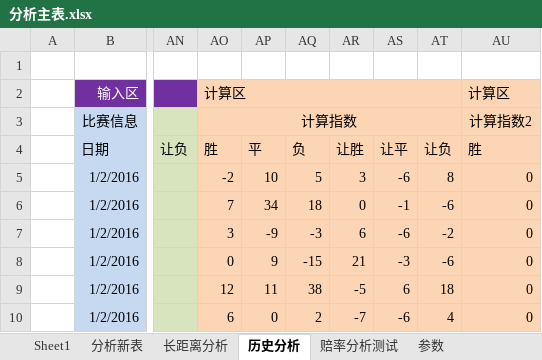
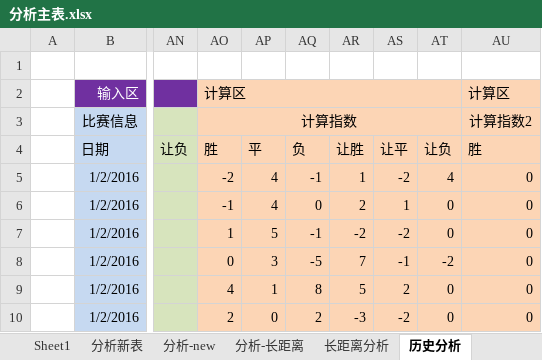
Before and after one commit to sephirothz87/Wtemplate, an Excel workbook: soccer/php/result/analyze/分析主表.xlsx, sheet 历史分析, drawn as a sheet; only a part is shown, gaps mark what is left out; values as stored, in another font and other column widths than the file's, no borders; conditional formats not drawn; the diff covers the shown part only; the diff names each change by its address in the sheet, - before the commit and + after, or states it on an @@ line.

```diff
--- a/soccer/php/result/analyze/分析主表.xlsx (sheet 历史分析)
+++ b/soccer/php/result/analyze/分析主表.xlsx (sheet 历史分析)
+sheet tab: 分析-new
+sheet tab: 分析-长距离
-AP5: 10
+AP5: 4
-AQ5: 5
+AQ5: -1
-AR5: 3
+AR5: 1
-AS5: -6
+AS5: -2
-AT5: 8
+AT5: 4
-AO6: 7
+AO6: -1
-AP6: 34
+AP6: 4
-AQ6: 18
+AQ6: 0
-AR6: 0
+AR6: 2
-AS6: -1
+AS6: 1
-AT6: -6
+AT6: 0
-AO7: 3
+AO7: 1
-AP7: -9
+AP7: 5
-AQ7: -3
+AQ7: -1
-AR7: 6
+AR7: -2
-AS7: -6
+AS7: -2
-AT7: -2
+AT7: 0
-AP8: 9
+AP8: 3
-AQ8: -15
+AQ8: -5
-AR8: 21
+AR8: 7
-AS8: -3
+AS8: -1
-AT8: -6
+AT8: -2
-AO9: 12
+AO9: 4
-AP9: 11
+AP9: 1
-AQ9: 38
+AQ9: 8
-AR9: -5
+AR9: 5
-AS9: 6
+AS9: 2
-AT9: 18
+AT9: 0
-AO10: 6
+AO10: 2
-AR10: -7
+AR10: -3
-AS10: -6
+AS10: -2
-AT10: 4
+AT10: 0
```
Also changed, not shown: 62 edited cells elsewhere in this sheet, sheet 分析新表, sheet 长距离分析, sheet 参数, hidden cells.
